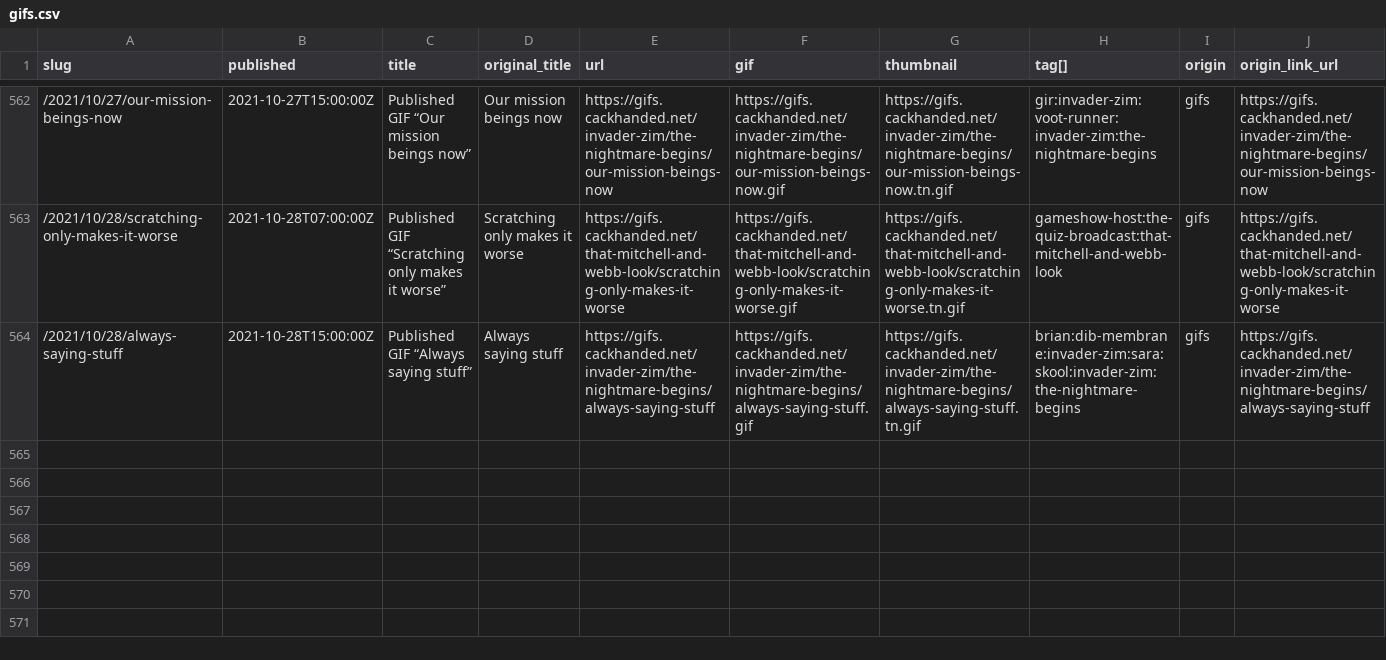
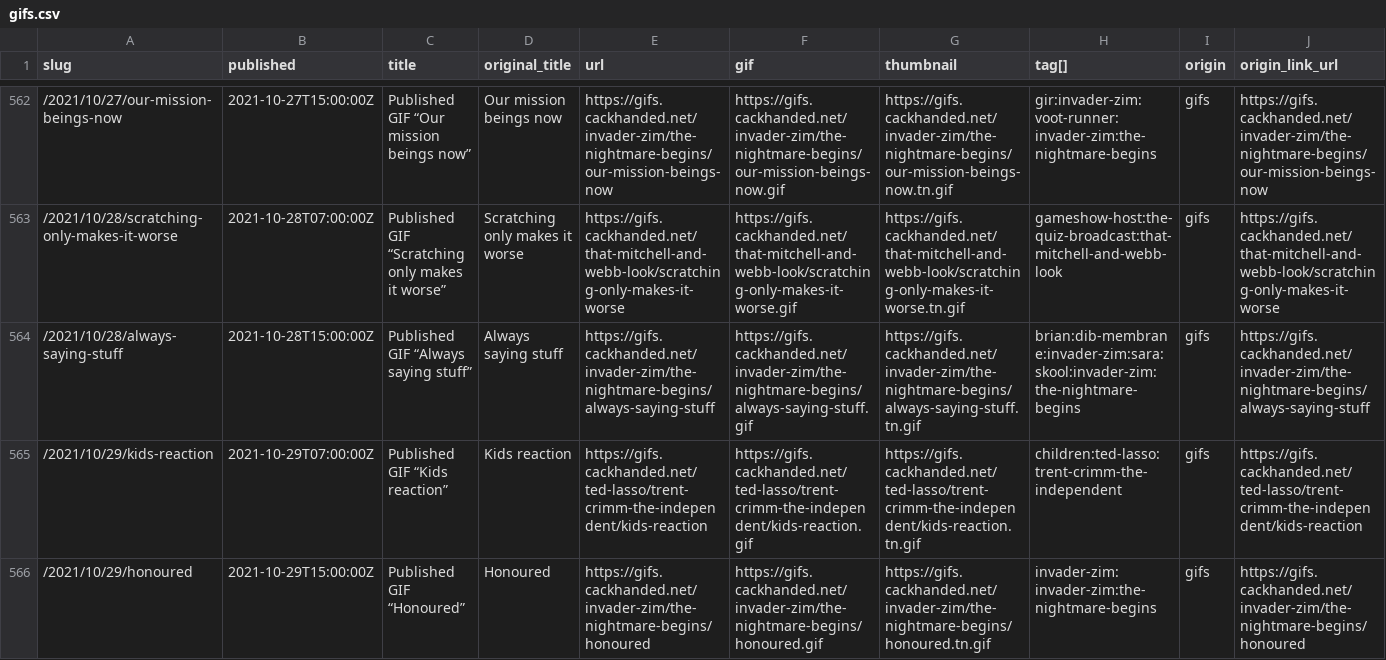
Before and after one commit to norm/marknormanfrancis.com, a CSV file: source/gifs.csv, drawn as a sheet; only a part is shown, gaps mark what is left out; rows hold the shown columns only; the diff names each change by its address in the sheet, - before the commit and + after, or states it on an @@ line.

```diff
--- a/source/gifs.csv
+++ b/source/gifs.csv
+row 565: /2021/10/29/kids-reaction | 2021-10-29T07:00:00Z | Published GIF “Kids reaction” | Kids reaction | https://gifs.cackhanded.net/ted-lasso/trent-crimm-the-independent/kids-reaction | https://gifs.cackhanded.net/ted-lasso/trent-crimm-the-independent/kids-reaction.gif | https://gifs.cackhanded.net/ted-lasso/trent-crimm-the-independent/kids-reaction.tn.gif | children:ted-lasso:trent-crimm-the-independent | gifs | https://gifs.cackhanded.net/ted-lasso/trent-crimm-the-independent/kids-reaction
+row 566: /2021/10/29/honoured | 2021-10-29T15:00:00Z | Published GIF “Honoured” | Honoured | https://gifs.cackhanded.net/invader-zim/the-nightmare-begins/honoured | https://gifs.cackhanded.net/invader-zim/the-nightmare-begins/honoured.gif | https://gifs.cackhanded.net/invader-zim/the-nightmare-begins/honoured.tn.gif | invader-zim:invader-zim:the-nightmare-begins | gifs | https://gifs.cackhanded.net/invader-zim/the-nightmare-begins/honoured
```
Also changed, not shown: 6 other files.
